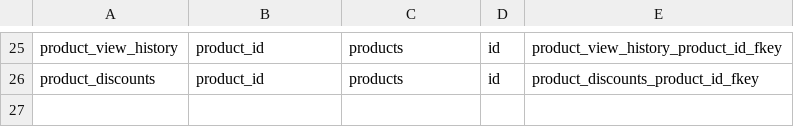
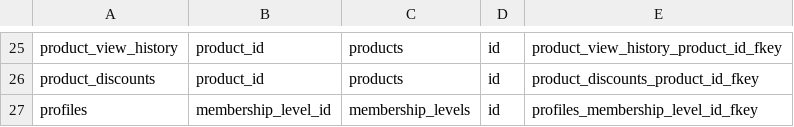
Before and after one commit to TrienChill/e-shop, a CSV file: supabase/migrations/Foreign Key.csv, drawn as a sheet; only a part is shown, gaps mark what is left out; the diff names each change by its address in the sheet, - before the commit and + after, or states it on an @@ line.

```diff
--- a/supabase/migrations/Foreign Key.csv
+++ b/supabase/migrations/Foreign Key.csv
+row 27: profiles | membership_level_id | membership_levels | id | profiles_membership_level_id_fkey
```
Also changed, not shown: supabase/migrations/Database.csv, supabase/migrations/RLS Policies.csv, 3 other files.
